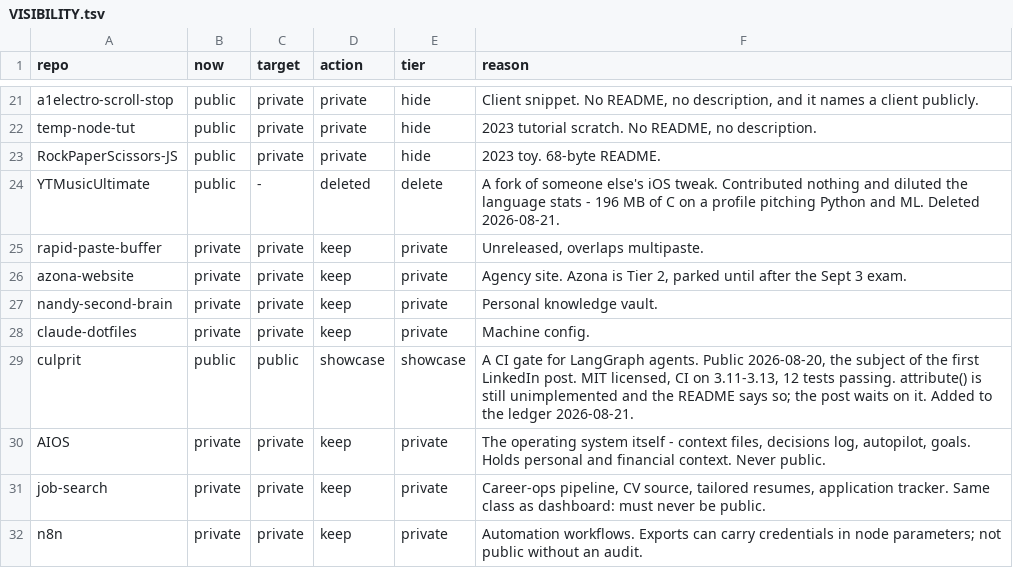
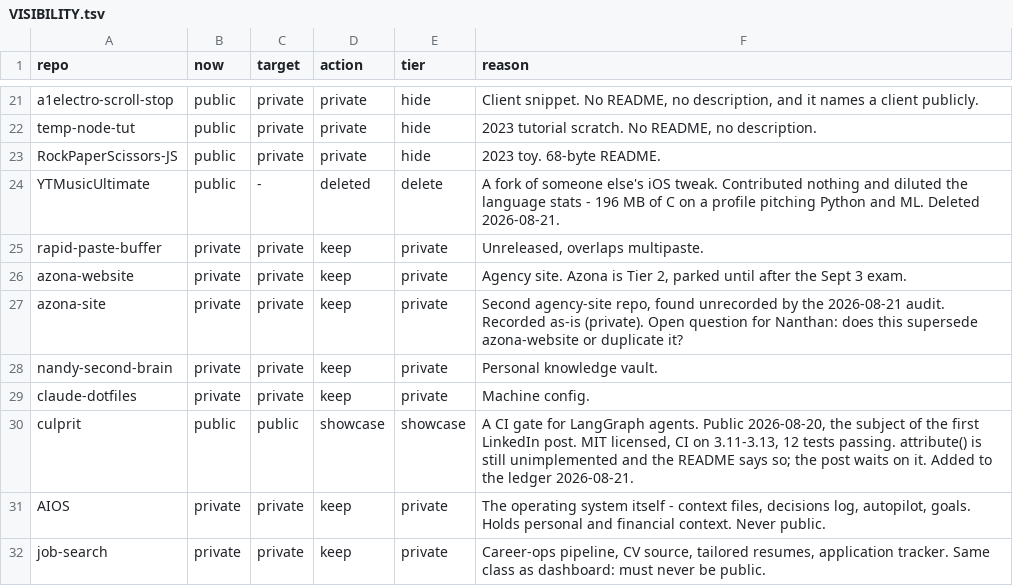
Before and after one commit to nanthansr/mySchedule, a TSV file: docs/VISIBILITY.tsv, drawn as a sheet; only a part is shown, gaps mark what is left out; the shorter side is filled out with more unchanged rows.

```diff
--- a/docs/VISIBILITY.tsv
+++ b/docs/VISIBILITY.tsv
@@ -26,2 +26,3 @@ rapid-paste-buffer	private	private	keep	private	Unreleased, overlaps multipaste.
 azona-website	private	private	keep	private	Agency site. Azona is Tier 2, parked until after the Sept 3 exam.
+azona-site	private	private	keep	private	Second agency-site repo, found unrecorded by the 2026-08-21 audit. Recorded as-is (private). Open question for Nanthan: does this supersede azona-website or duplicate it?
 nandy-second-brain	private	private	keep	private	Personal knowledge vault.
```
Also changed, not shown: 1 other file.
